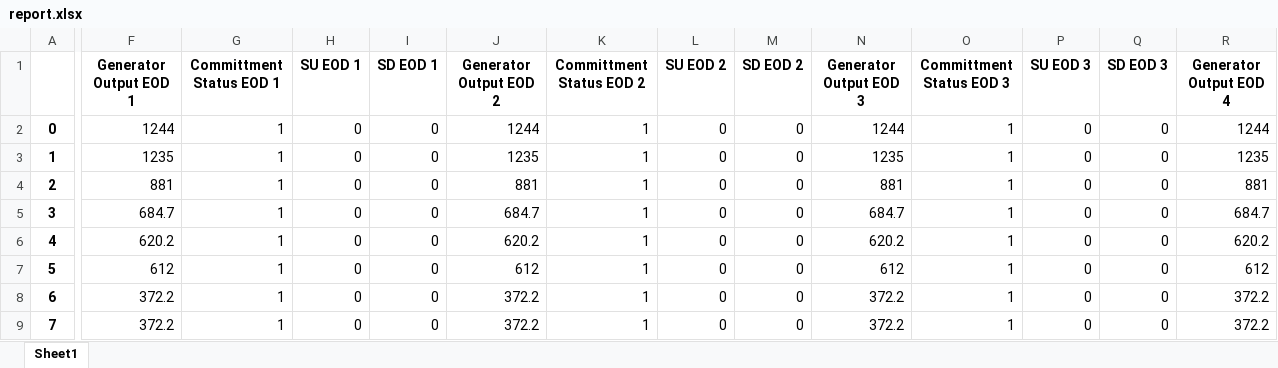
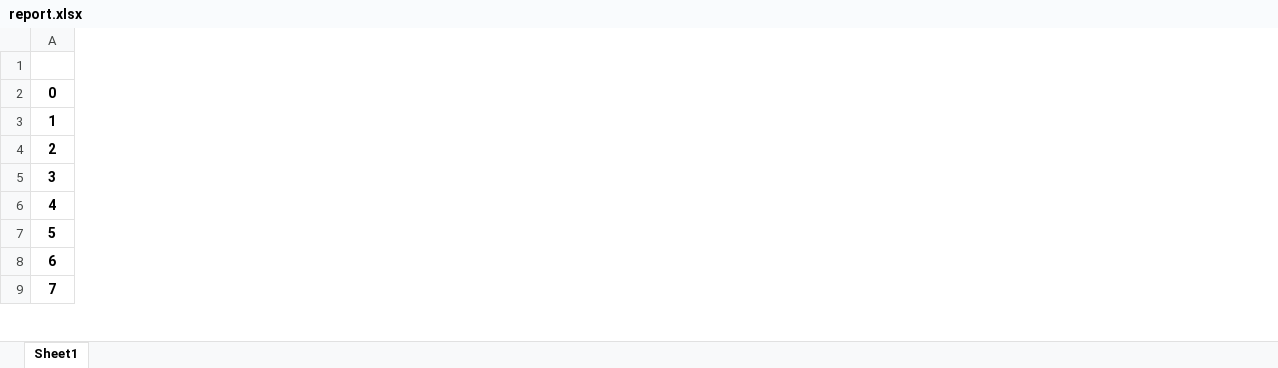
Before and after one commit to juliasimpson97/energy-syst-final, an Excel workbook: report.xlsx, sheet Sheet1, drawn as a sheet; only a part is shown, gaps mark what is left out; values as stored, in another font and other column widths than the file's, no borders; the diff covers the shown part only; the diff names each change by its address in the sheet, - before the commit and + after, or states it on an @@ line.

```diff
--- a/report.xlsx (sheet Sheet1)
+++ b/report.xlsx (sheet Sheet1)
-column F (Generator Output EOD 1), rows 2-9: 1244 | 1235 | 881 | 684.7 | 620.2 | 612 | 372.2 | 372.2
-column G (Committment Status EOD 1), rows 2-9: all 1
-column H (SU EOD 1), rows 2-9: all 0
-column I (SD EOD 1), rows 2-9: all 0
-column J (Generator Output EOD 2), rows 2-9: 1244 | 1235 | 881 | 684.7 | 620.2 | 612 | 372.2 | 372.2
-column K (Committment Status EOD 2), rows 2-9: all 1
-column L (SU EOD 2), rows 2-9: all 0
-column M (SD EOD 2), rows 2-9: all 0
-column N (Generator Output EOD 3), rows 2-9: 1244 | 1235 | 881 | 684.7 | 620.2 | 612 | 372.2 | 372.2
-column O (Committment Status EOD 3), rows 2-9: all 1
-column P (SU EOD 3), rows 2-9: all 0
-column Q (SD EOD 3), rows 2-9: all 0
-column R (Generator Output EOD 4), rows 2-9: 1244 | 1235 | 881 | 684.7 | 620.2 | 612 | 372.2 | 372.2
```
Also changed, not shown: 11 removed columns elsewhere in this sheet, 2 other files.
